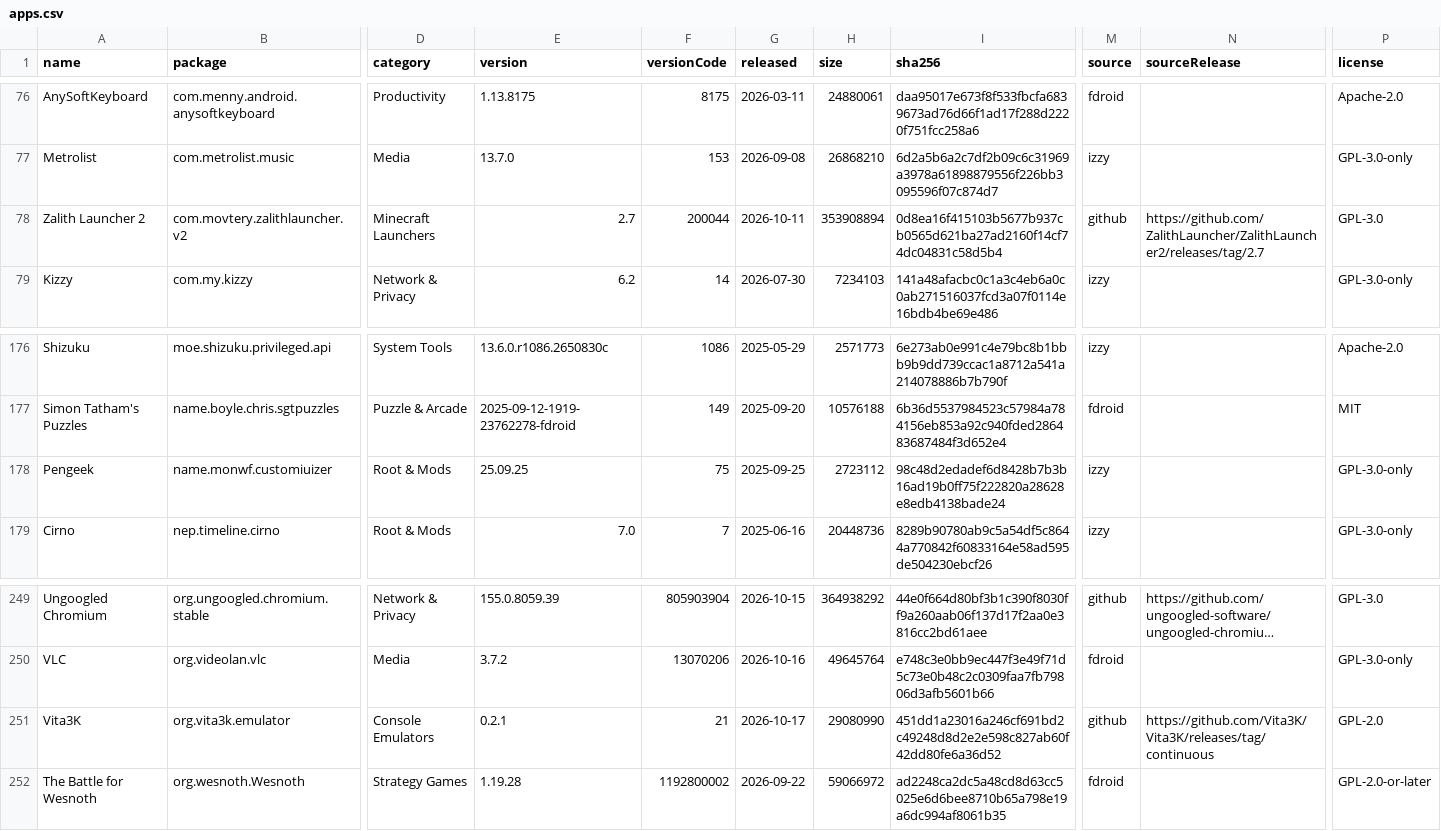
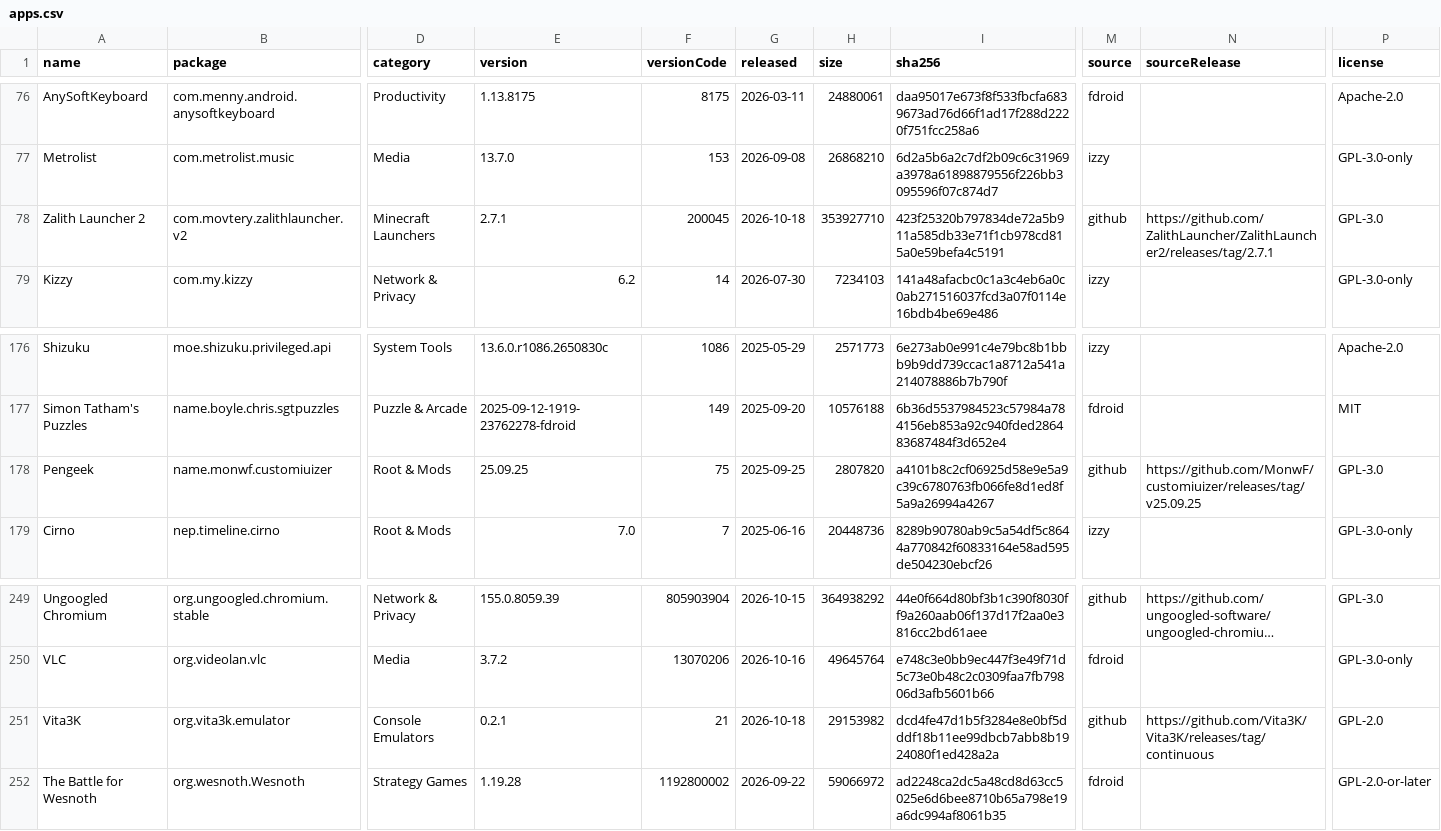
Before and after one commit to 2113apps/verified-android-apps, a CSV file: apps.csv, drawn as a sheet; only a part is shown, gaps mark what is left out; long unchanged cells end in …; the diff names each change by its address in the sheet, - before the commit and + after, or states it on an @@ line.

```diff
--- a/apps.csv
+++ b/apps.csv
-E78 (version): 2.7
+E78 (version): 2.7.1
-F78 (versionCode): 200044
+F78 (versionCode): 200045
-G78 (released): 2026-10-11
+G78 (released): 2026-10-18
-H78 (size): 353908894
+H78 (size): 353927710
-I78 (sha256): 0d8ea16f415103b5677b937cb0565d621ba27ad2160f14cf74dc04831c58d5b4
+I78 (sha256): 423f25320b797834de72a5b911a585db33e71f1cb978cd815a0e59befa4c5191
-N78 (sourceRelease): https://github.com/ZalithLauncher/ZalithLauncher2/releases/tag/2.7
+N78 (sourceRelease): https://github.com/ZalithLauncher/ZalithLauncher2/releases/tag/2.7.1
-H178 (size): 2723112
+H178 (size): 2807820
-I178 (sha256): 98c48d2edadef6d8428b7b3b16ad19b0ff75f222820a28628e8edb4138bade24
+I178 (sha256): a4101b8c2cf06925d58e9e5a9c39c6780763fb066fe8d1ed8f5a9a26994a4267
-M178 (source): izzy
+M178 (source): github
-N178 (sourceRelease): (empty)
+N178 (sourceRelease): https://github.com/MonwF/customiuizer/releases/tag/v25.09.25
-P178 (license): GPL-3.0-only
+P178 (license): GPL-3.0
-G251 (released): 2026-10-17
+G251 (released): 2026-10-18
-H251 (size): 29080990
+H251 (size): 29153982
-I251 (sha256): 451dd1a23016a246cf691bd2c49248d8d2e2e598c827ab60f42dd80fe6a36d52
+I251 (sha256): dcd4fe47d1b5f3284e8e0bf5dddf18b11ee99dbcb7abb8b1924080f1ed428a2a
```
Also changed, not shown: 2 other files.
